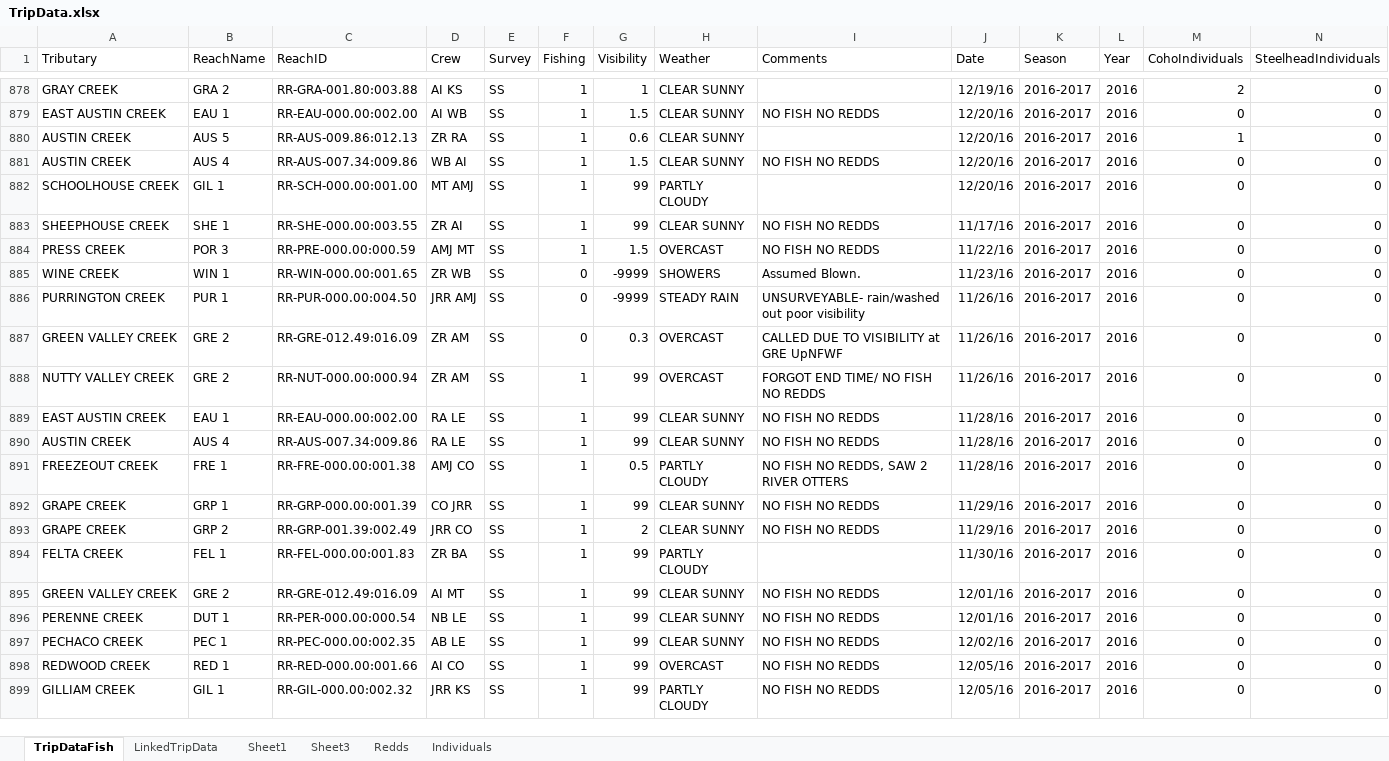
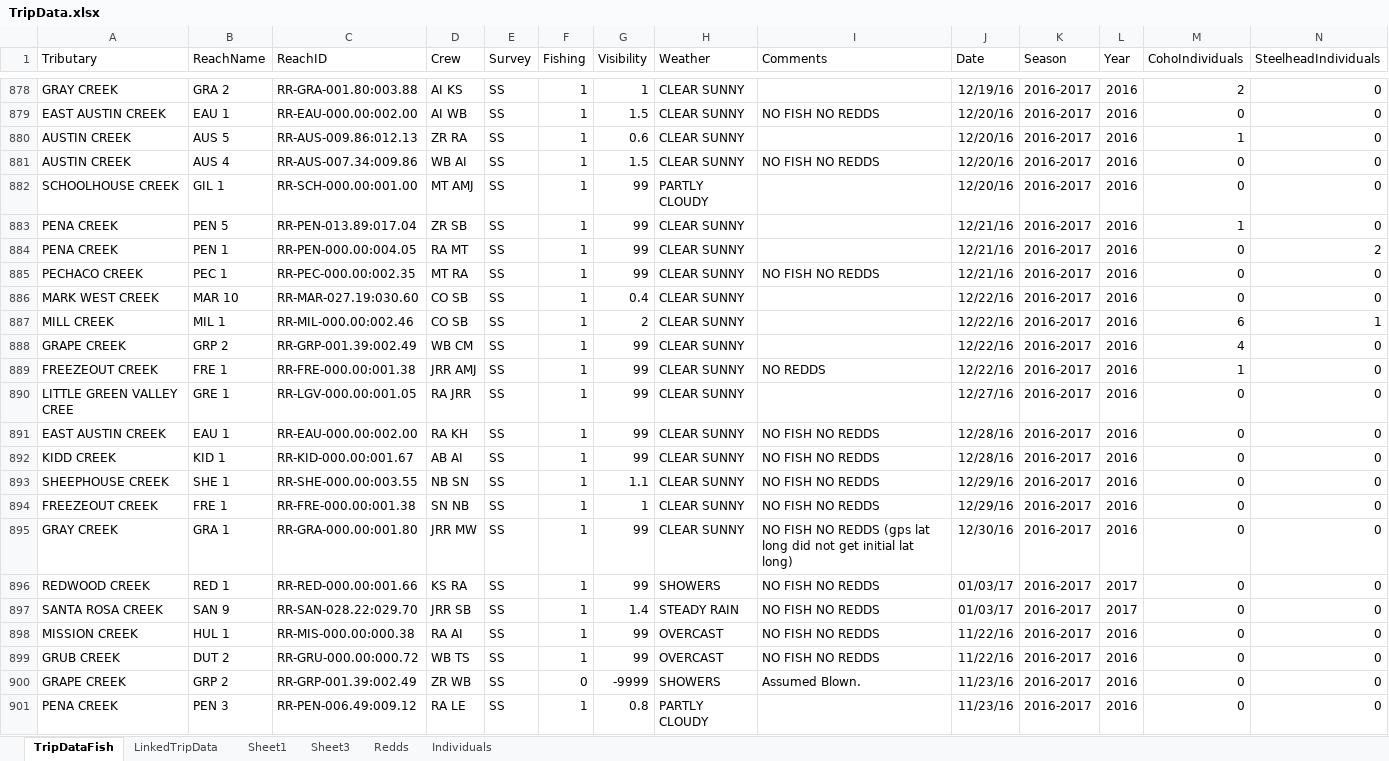
Before and after one commit to akmcclary/SpawnerSurvey, an Excel workbook: Surveyability_Web/TripData.xlsx, sheet TripDataFish, drawn as a sheet; only a part is shown, gaps mark what is left out; the shorter side is filled out with more unchanged rows; values as stored, in another font and other column widths than the file's, no borders; table styles not drawn; rows hold the shown columns only; the diff covers the shown part only; the diff names each change by its address in the sheet, - before the commit and + after, or states it on an @@ line.

```diff
--- a/Surveyability_Web/TripData.xlsx (sheet TripDataFish)
+++ b/Surveyability_Web/TripData.xlsx (sheet TripDataFish)
@@ row 929 moved to row 883: PENA CREEK @@
+row 884: PENA CREEK | PEN 1 | RR-PEN-000.00:004.05 | RA MT | SS | 1 | 99 | CLEAR SUNNY |  | 12/21/16 | 2016-2017 | 2016 | 0 | 2
@@ row 931 moved to row 885: PECHACO CREEK @@
+row 886: MARK WEST CREEK | MAR 10 | RR-MAR-027.19:030.60 | CO SB | SS | 1 | 0.4 | CLEAR SUNNY |  | 12/22/16 | 2016-2017 | 2016 | 0 | 0
+row 887: MILL CREEK | MIL 1 | RR-MIL-000.00:002.46 | CO SB | SS | 1 | 2 | CLEAR SUNNY |  | 12/22/16 | 2016-2017 | 2016 | 6 | 1
+row 888: GRAPE CREEK | GRP 2 | RR-GRP-001.39:002.49 | WB CM | SS | 1 | 99 | CLEAR SUNNY |  | 12/22/16 | 2016-2017 | 2016 | 4 | 0
+row 889: FREEZEOUT CREEK | FRE 1 | RR-FRE-000.00:001.38 | JRR AMJ | SS | 1 | 99 | CLEAR SUNNY | NO REDDS | 12/22/16 | 2016-2017 | 2016 | 1 | 0
+row 890: LITTLE GREEN VALLEY CREE | GRE 1 | RR-LGV-000.00:001.05 | RA JRR | SS | 1 | 99 | CLEAR SUNNY |  | 12/27/16 | 2016-2017 | 2016 | 0 | 0
+row 891: EAST AUSTIN CREEK | EAU 1 | RR-EAU-000.00:002.00 | RA KH | SS | 1 | 99 | CLEAR SUNNY | NO FISH NO REDDS | 12/28/16 | 2016-2017 | 2016 | 0 | 0
+row 892: KIDD CREEK | KID 1 | RR-KID-000.00:001.67 | AB AI | SS | 1 | 99 | CLEAR SUNNY | NO FISH NO REDDS | 12/28/16 | 2016-2017 | 2016 | 0 | 0
+row 893: SHEEPHOUSE CREEK | SHE 1 | RR-SHE-000.00:003.55 | NB SN | SS | 1 | 1.1 | CLEAR SUNNY | NO FISH NO REDDS | 12/29/16 | 2016-2017 | 2016 | 0 | 0
+row 894: FREEZEOUT CREEK | FRE 1 | RR-FRE-000.00:001.38 | SN NB | SS | 1 | 1 | CLEAR SUNNY | NO FISH NO REDDS | 12/29/16 | 2016-2017 | 2016 | 0 | 0
+row 895: GRAY CREEK | GRA 1 | RR-GRA-000.00:001.80 | JRR MW | SS | 1 | 99 | CLEAR SUNNY | NO FISH NO REDDS (gps lat long did not get initial lat long) | 12/30/16 | 2016-2017 | 2016 | 0 | 0
+row 896: REDWOOD CREEK | RED 1 | RR-RED-000.00:001.66 | KS RA | SS | 1 | 99 | SHOWERS | NO FISH NO REDDS | 01/03/17 | 2016-2017 | 2017 | 0 | 0
+row 897: SANTA ROSA CREEK | SAN 9 | RR-SAN-028.22:029.70 | JRR SB | SS | 1 | 1.4 | STEADY RAIN | NO FISH NO REDDS | 01/03/17 | 2016-2017 | 2017 | 0 | 0
@@ row 932 moved to row 898: MISSION CREEK @@
@@ row 933 moved to row 899: GRUB CREEK @@
@@ row 934 moved to row 900: GRAPE CREEK @@
@@ row 935 moved to row 901: PENA CREEK @@
```
Also changed, not shown: 40 added rows, 1 removed row, 416 moved rows and 2 edited cells elsewhere in this sheet, sheet Individuals, sheet LinkedTripData, sheet Redds, 6 other files.
